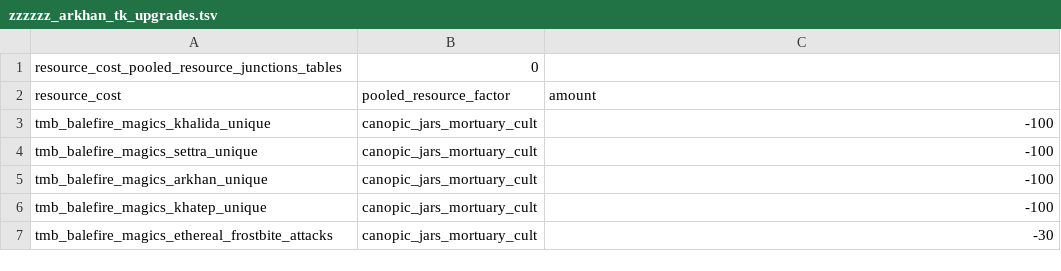
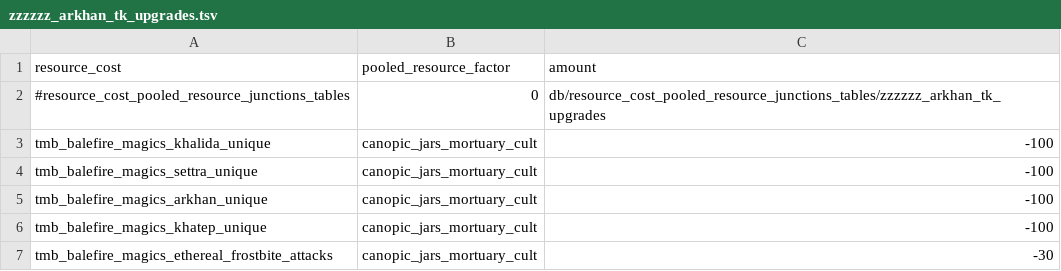
Before and after one commit to Warhammer-Mods/arkhan_scrap_upgrades, a TSV file: db/resource_cost_pooled_resource_junctions_tables/zzzzzz_arkhan_tk_upgrades.tsv, drawn as a sheet; only a part is shown; removed rows and columns are numbered as before the commit, all else as after; the diff names each change by its address in the sheet, - before the commit and + after, or states it on an @@ line.

```diff
--- a/db/resource_cost_pooled_resource_junctions_tables/zzzzzz_arkhan_tk_upgrades.tsv
+++ b/db/resource_cost_pooled_resource_junctions_tables/zzzzzz_arkhan_tk_upgrades.tsv
-row 1: resource_cost_pooled_resource_junctions_tables | 0
+row 2: #resource_cost_pooled_resource_junctions_tables | 0 | db/resource_cost_pooled_resource_junctions_tables/zzzzzz_arkhan_tk_upgrades
```
Also changed, not shown: db/effect_bonus_value_missile_weapon_junctions_tables/zzzzzz_arkhan_tk_upgrades.tsv, db/effect_bonus_value_unit_ability_junctions_tables/zzzzzz_arkhan_tk_upgrades.tsv, 32 other files.
